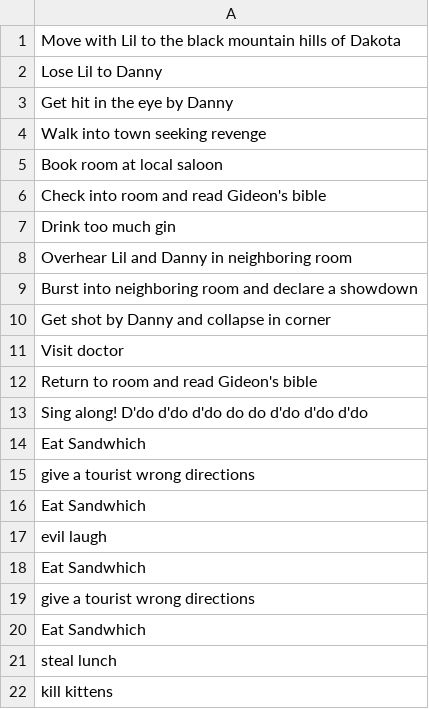
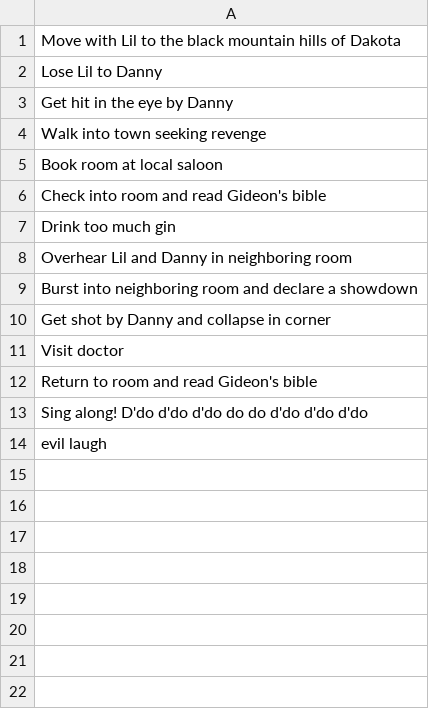
Before and after one commit to dandersen2/to-doodler, a CSV file: source/todo.csv, drawn as a sheet; the diff names each change by its address in the sheet, - before the commit and + after, or states it on an @@ line.

```diff
--- a/source/todo.csv
+++ b/source/todo.csv
-row 14: Eat Sandwhich
-row 15: give a tourist wrong directions
-row 16: Eat Sandwhich
-row 18: Eat Sandwhich
-row 19: give a tourist wrong directions
-row 20: Eat Sandwhich
-row 21: steal lunch
-row 22: kill kittens
```
Also changed, not shown: 4 other files.
